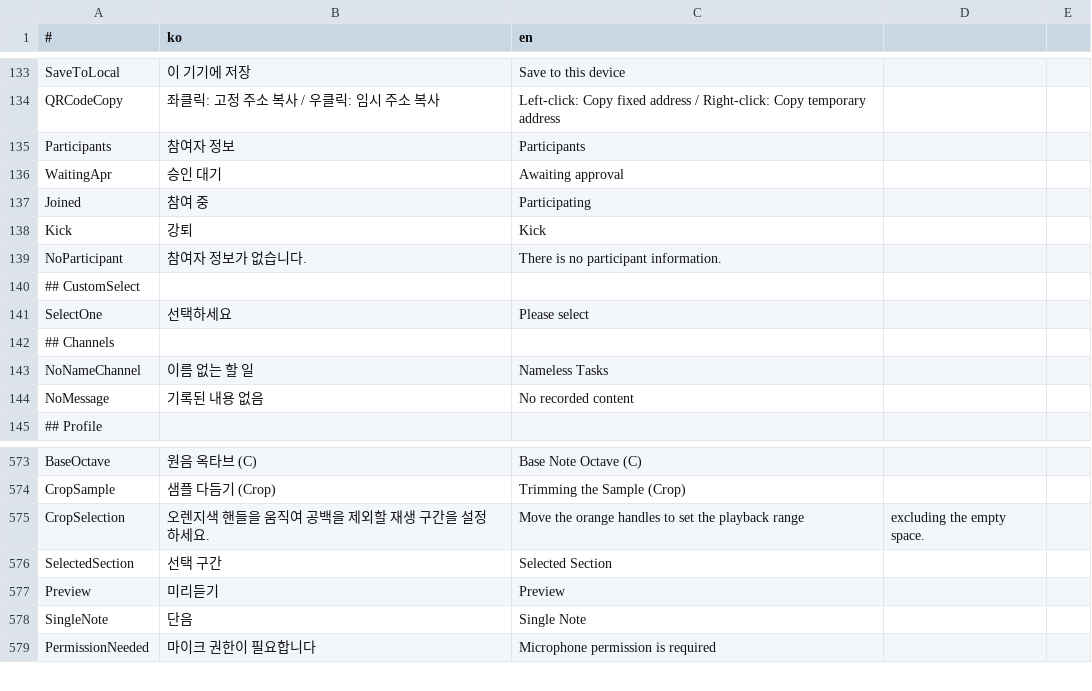
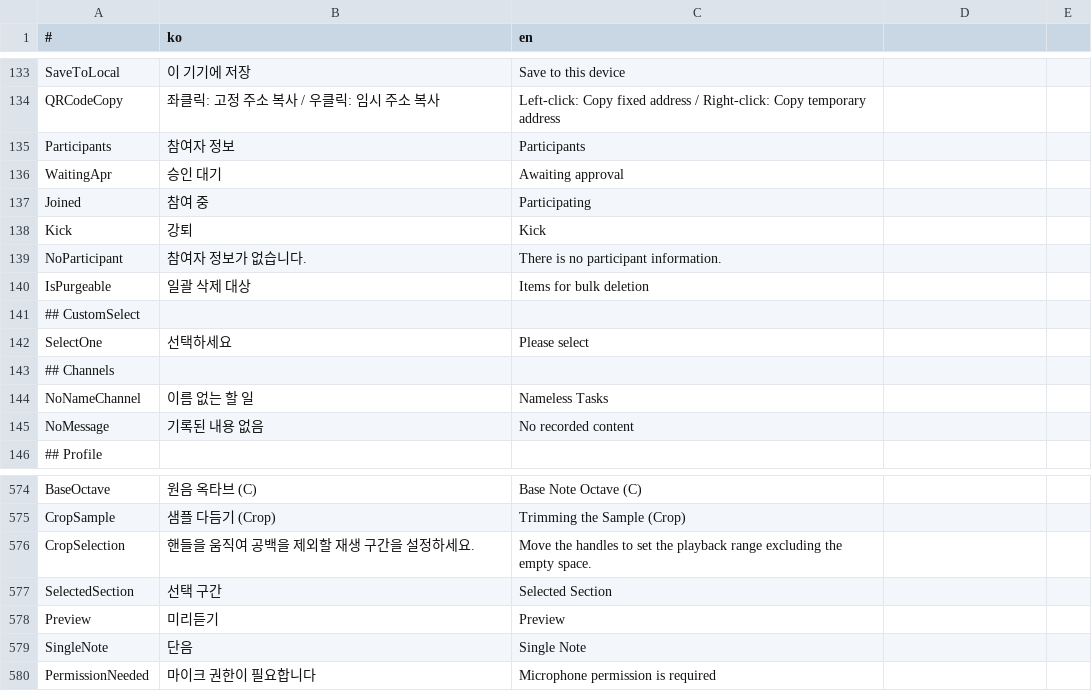
Before and after one commit to is2you2/is2you2.github.io, a CSV file: ember/translate.csv, drawn as a sheet; only a part is shown, gaps mark what is left out.

Commit message:
ember v1.7.22

```diff
--- a/ember/translate.csv
+++ b/ember/translate.csv
@@ -139,2 +139,3 @@ Kick,강퇴,Kick
 NoParticipant,참여자 정보가 없습니다.,There is no participant information.
+IsPurgeable,일괄 삭제 대상,Items for bulk deletion
 ## CustomSelect
@@ -574,3 +575,3 @@ BaseOctave,원음 옥타브 (C),Base Note Octave (C)
 CropSample,샘플 다듬기 (Crop),Trimming the Sample (Crop)
-CropSelection,오렌지색 핸들을 움직여 공백을 제외할 재생 구간을 설정하세요.,Move the orange handles to set the playback range, excluding the empty space.
+CropSelection,핸들을 움직여 공백을 제외할 재생 구간을 설정하세요.,Move the handles to set the playback range excluding the empty space.
 SelectedSection,선택 구간,Selected Section
```
Also changed, not shown: 25 other files.
